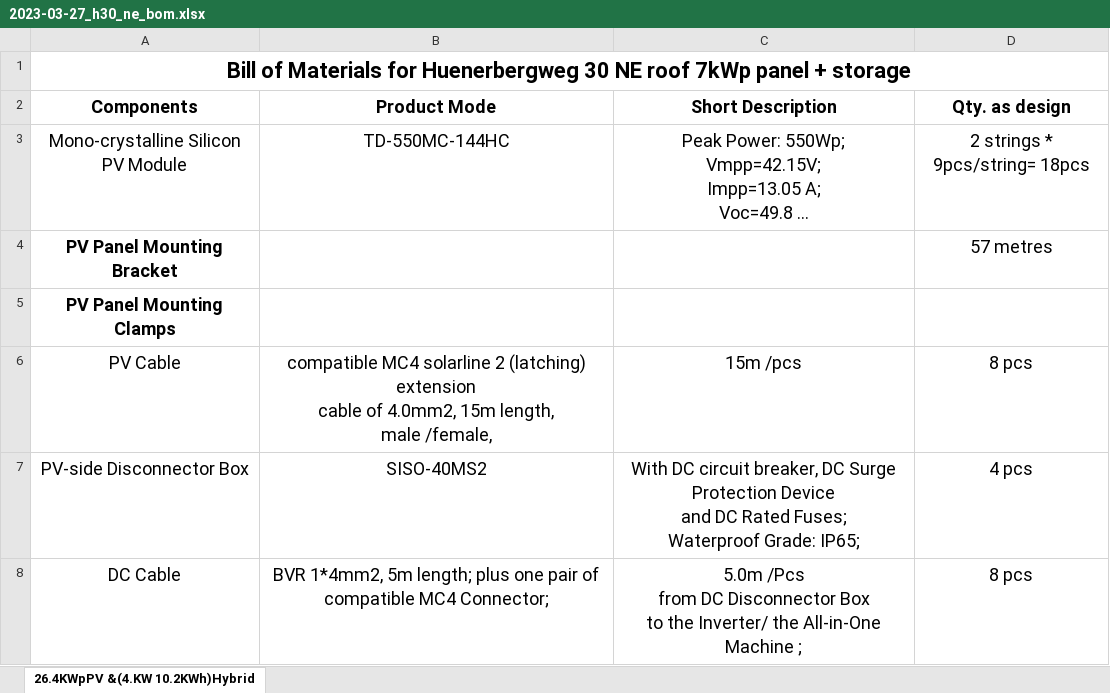
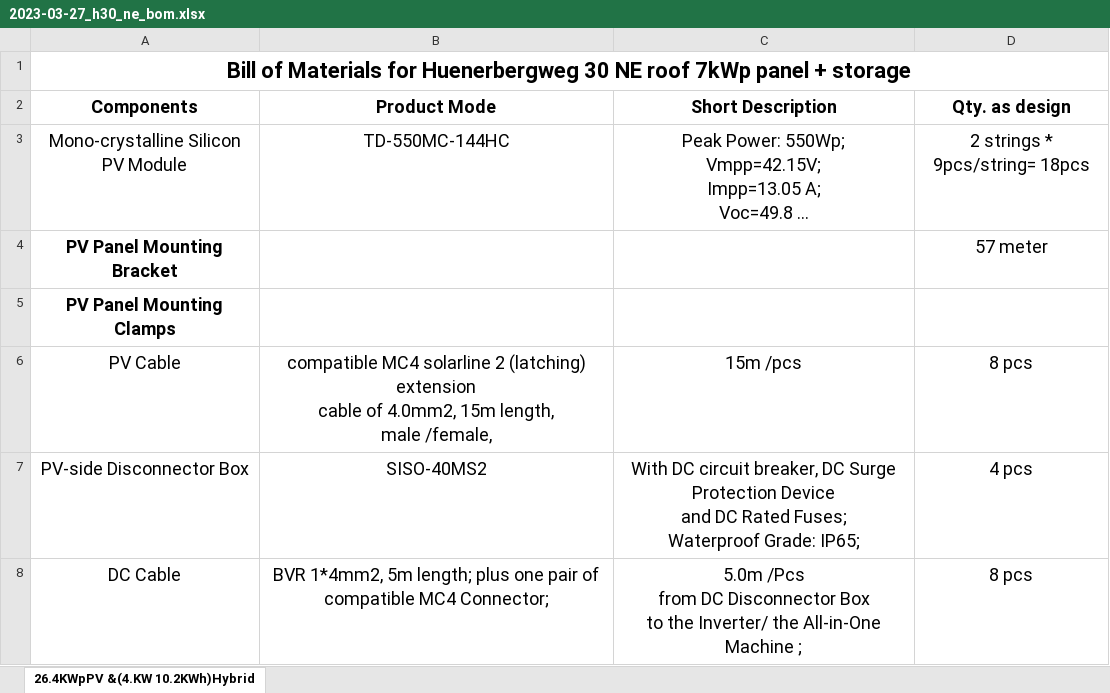
Before and after one commit to waldrain/waldrain.github.io, an Excel workbook: doc/pv/2023-02-19_h30_ne_proposal_tidesolar/2023-03-27_h30_ne_bom.xlsx, sheet 26.4KWpPV &(4.KW 10.2KWh)Hybrid, drawn as a sheet; only a part is shown; long unchanged cells end in …; values as stored, in another font and other column widths than the file's, no borders; charts and pictures not drawn; the diff names each change by its address in the sheet, - before the commit and + after, or states it on an @@ line.

```diff
--- a/doc/pv/2023-02-19_h30_ne_proposal_tidesolar/2023-03-27_h30_ne_bom.xlsx (sheet 26.4KWpPV &(4.KW 10.2KWh)Hybrid)
+++ b/doc/pv/2023-02-19_h30_ne_proposal_tidesolar/2023-03-27_h30_ne_bom.xlsx (sheet 26.4KWpPV &(4.KW 10.2KWh)Hybrid)
-D4 (Qty. as design): 57 metres
+D4 (Qty. as design): 57 meter
```
Also changed, not shown: 6 other files.
